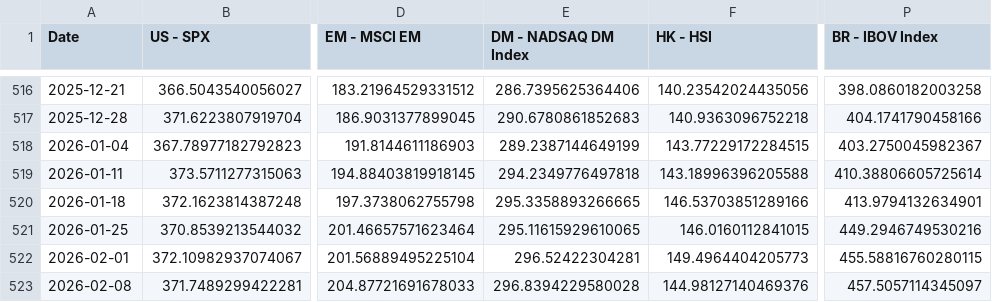
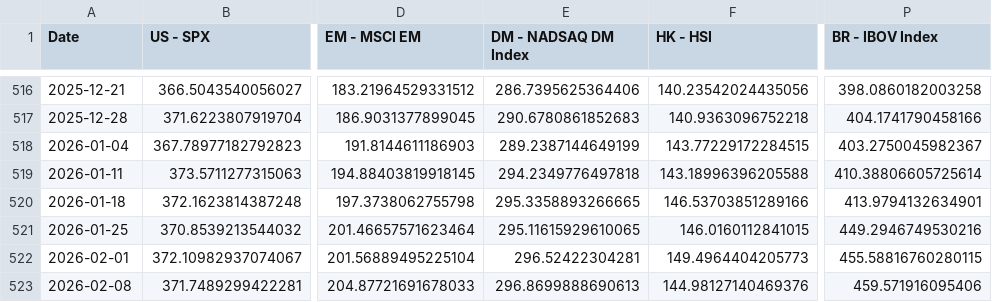
Before and after one commit to WilsonLok1226/datawrapper-csv, a CSV file: index 10y.csv, drawn as a sheet; only a part is shown, gaps mark what is left out; the diff names each change by its address in the sheet, - before the commit and + after, or states it on an @@ line.

Commit message:
Auto-update CSV with latest sales data

```diff
--- a/index 10y.csv
+++ b/index 10y.csv
-E523 (DM - NADSAQ DM Index): 296.8394229580028
+E523 (DM - NADSAQ DM Index): 296.8699888690613
-P523 (BR - IBOV Index): 457.5057114345097
+P523 (BR - IBOV Index): 459.571916095406
```
